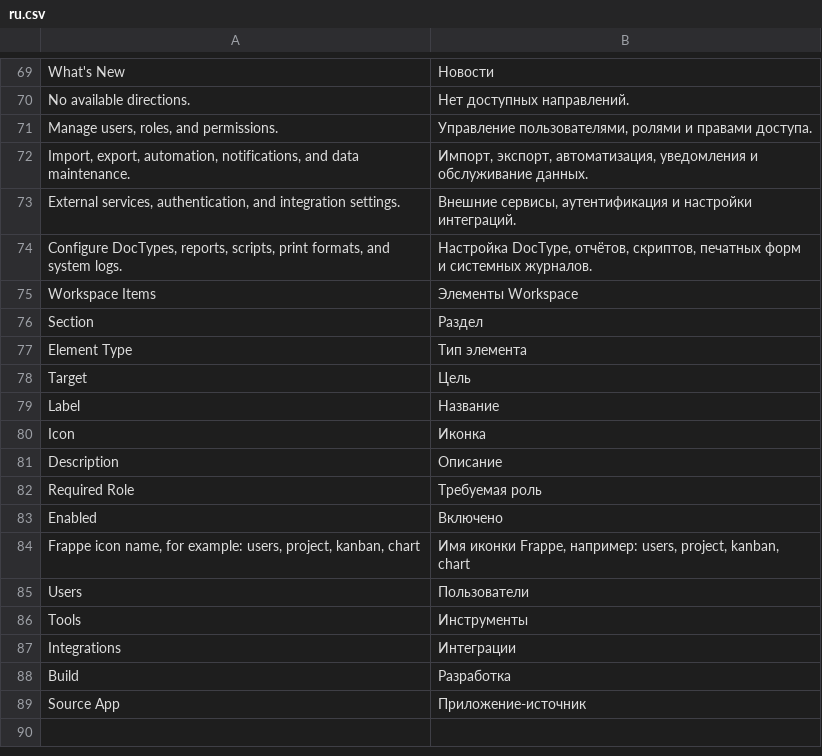
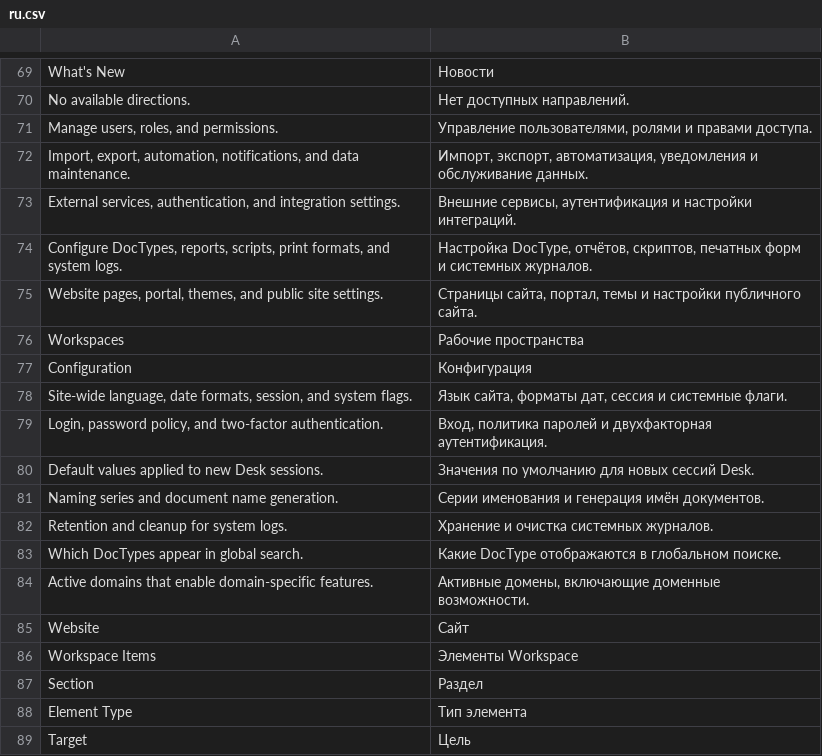
Before and after one commit to Dinext-pro/dinext-common, a CSV file: dinext_common/translations/ru.csv, drawn as a sheet; only a part is shown, gaps mark what is left out; the shorter side is filled out with more unchanged rows; the diff names each change by its address in the sheet, - before the commit and + after, or states it on an @@ line.

Commit message:
feat(workspace): nest Website under Settings and add Configuration hub cards
Expose Website as a Settings child and surface key Frappe core Singles on the Settings Hub with descriptions so admins can find them without digging through Build or hidden workspaces.

```diff
--- a/dinext_common/translations/ru.csv
+++ b/dinext_common/translations/ru.csv
+row 75: Website pages, portal, themes, and public site settings. | Страницы сайта, портал, темы и настройки публичного сайта.
+row 76: Workspaces | Рабочие пространства
+row 77: Configuration | Конфигурация
+row 78: Site-wide language, date formats, session, and system flags. | Язык сайта, форматы дат, сессия и системные флаги.
+row 79: Login, password policy, and two-factor authentication. | Вход, политика паролей и двухфакторная аутентификация.
+row 80: Default values applied to new Desk sessions. | Значения по умолчанию для новых сессий Desk.
+row 81: Naming series and document name generation. | Серии именования и генерация имён документов.
+row 82: Retention and cleanup for system logs. | Хранение и очистка системных журналов.
+row 83: Which DocTypes appear in global search. | Какие DocType отображаются в глобальном поиске.
+row 84: Active domains that enable domain-specific features. | Активные домены, включающие доменные возможности.
+row 85: Website | Сайт
```
Also changed, not shown: 4 other files.
